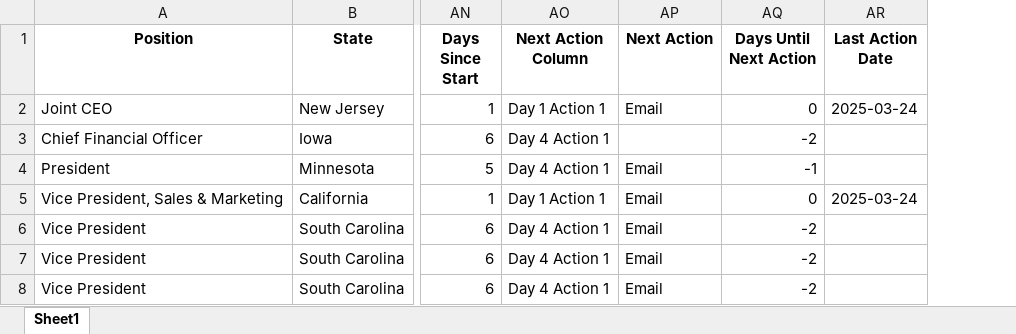
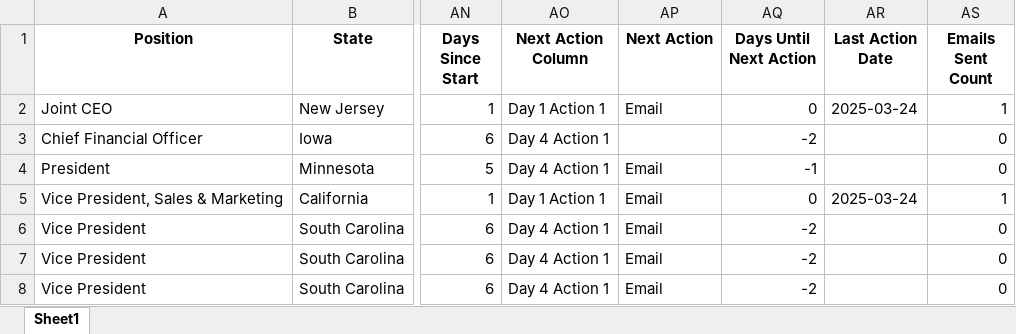
Before and after one commit to AndreAleman/crmai, an Excel workbook: leads.xlsx, sheet Sheet1, drawn as a sheet; only a part is shown, gaps mark what is left out; values as stored, in another font and other column widths than the file's, no borders; the diff names each change by its address in the sheet, - before the commit and + after, or states it on an @@ line.

Commit message:
update dates for emails and count

```diff
--- a/leads.xlsx (sheet Sheet1)
+++ b/leads.xlsx (sheet Sheet1)
+column AS (Emails Sent Count), rows 2-8: 1 | 0 | 0 | 1 | 0 | 0 | 0
```
Also changed, not shown: 2 other files.
